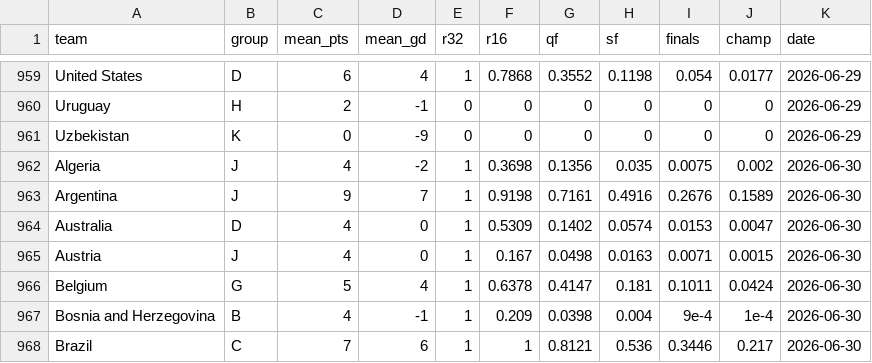
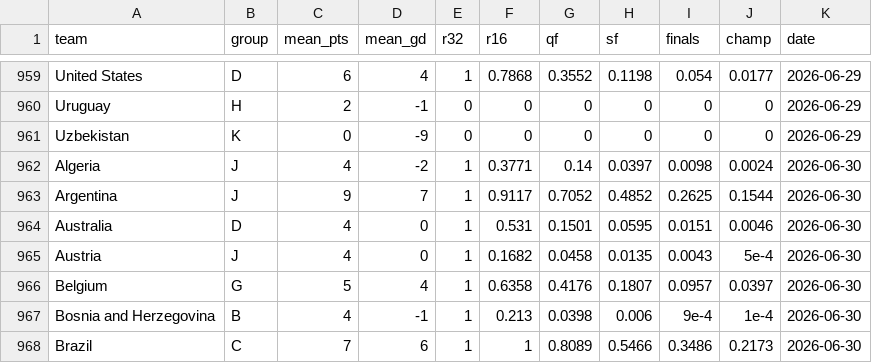
Before and after one commit to lbenz730/world_cup_2026, a CSV file: predictions/history.csv, drawn as a sheet; only a part is shown, gaps mark what is left out; the diff covers the shown part only.

```diff
--- a/predictions/history.csv
+++ b/predictions/history.csv
@@ -961,8 +961,8 @@ Uruguay,H,2,-1,0,0,0,0,0,0,2026-06-29
 Uzbekistan,K,0,-9,0,0,0,0,0,0,2026-06-29
-Algeria,J,4,-2,1,0.3698,0.1356,0.035,0.0075,0.002,2026-06-30
-Argentina,J,9,7,1,0.9198,0.7161,0.4916,0.2676,0.1589,2026-06-30
-Australia,D,4,0,1,0.5309,0.1402,0.0574,0.0153,0.0047,2026-06-30
-Austria,J,4,0,1,0.167,0.0498,0.0163,0.0071,0.0015,2026-06-30
-Belgium,G,5,4,1,0.6378,0.4147,0.181,0.1011,0.0424,2026-06-30
-Bosnia and Herzegovina,B,4,-1,1,0.209,0.0398,0.004,9e-4,1e-4,2026-06-30
-Brazil,C,7,6,1,1,0.8121,0.536,0.3446,0.217,2026-06-30
+Algeria,J,4,-2,1,0.3771,0.14,0.0397,0.0098,0.0024,2026-06-30
+Argentina,J,9,7,1,0.9117,0.7052,0.4852,0.2625,0.1544,2026-06-30
+Australia,D,4,0,1,0.531,0.1501,0.0595,0.0151,0.0046,2026-06-30
+Austria,J,4,0,1,0.1682,0.0458,0.0135,0.0043,5e-4,2026-06-30
+Belgium,G,5,4,1,0.6358,0.4176,0.1807,0.0957,0.0397,2026-06-30
+Bosnia and Herzegovina,B,4,-1,1,0.213,0.0398,0.006,9e-4,1e-4,2026-06-30
+Brazil,C,7,6,1,1,0.8089,0.5466,0.3486,0.2173,2026-06-30
```
Also changed, not shown: 95 edited cells elsewhere in this file, data/schedule.csv, predictions/sim_results.csv, 37 other files.
